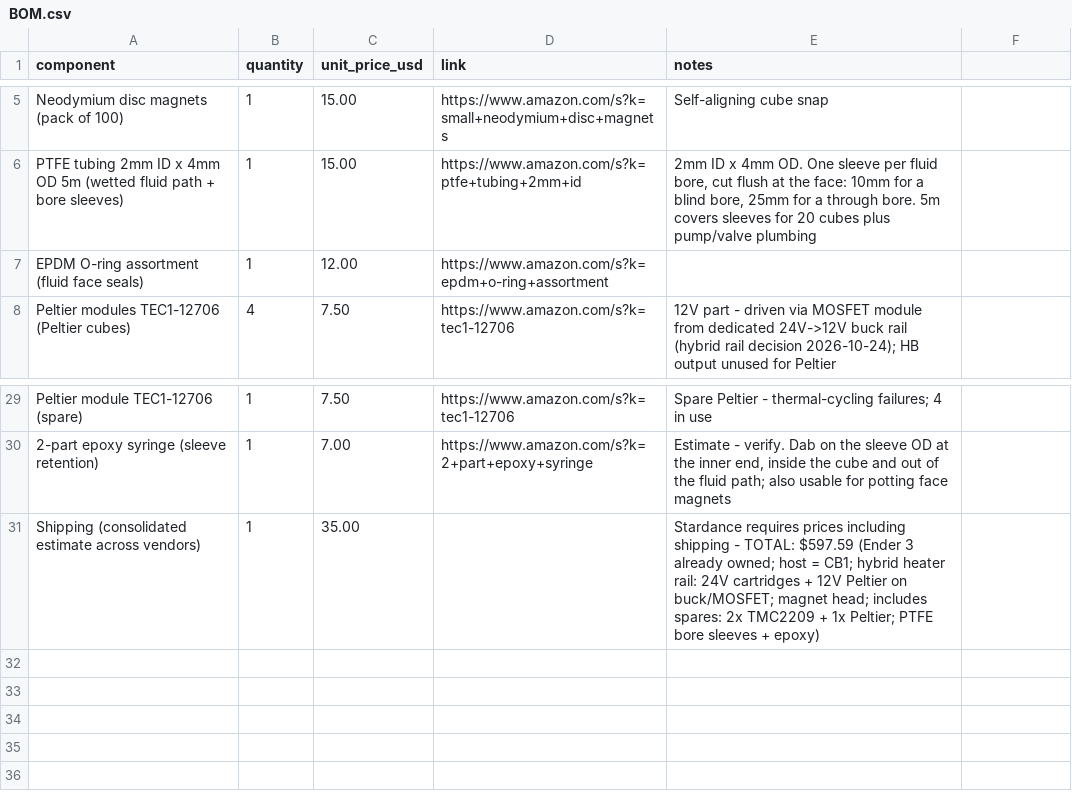
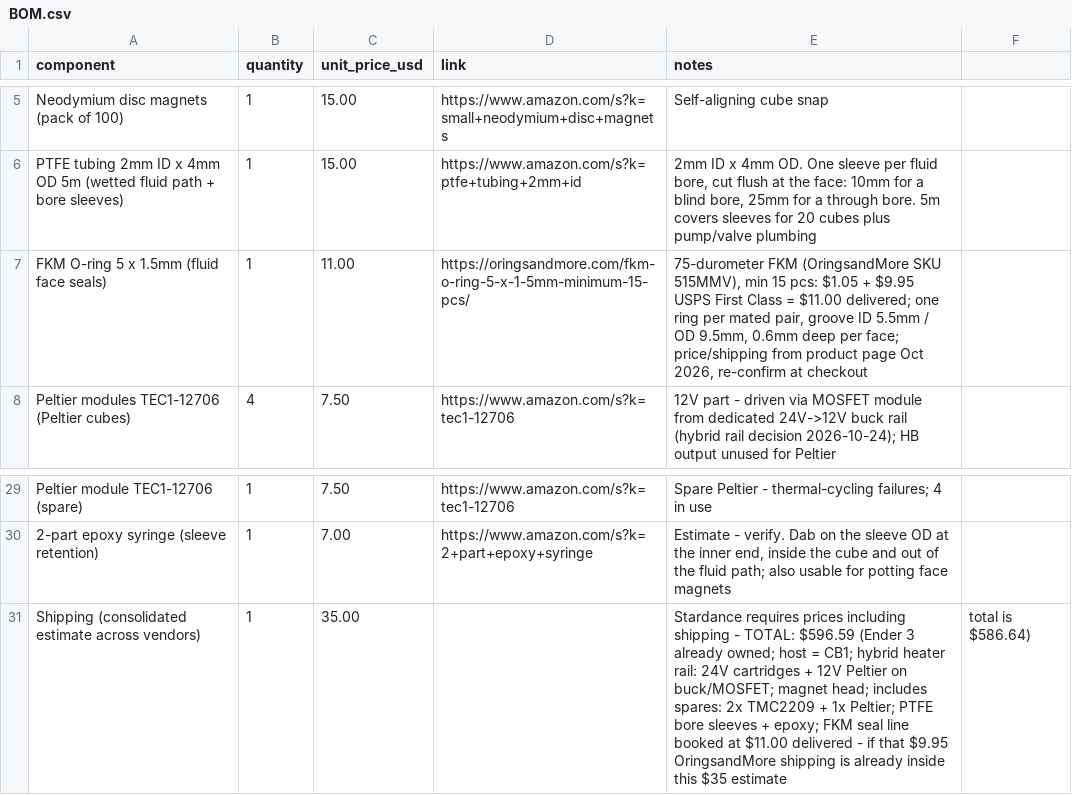
Before and after one commit to whosthedoctor/Open-Source-Chemical-Reactor, a CSV file: BOM.csv, drawn as a sheet; only a part is shown, gaps mark what is left out.

Commit message:
BOM: sized FKM seal line (loose 5x1.5mm O-ring, OringsandMore) replaces EPDM placeholder; total $596.59

```diff
--- a/BOM.csv
+++ b/BOM.csv
@@ -6,3 +6,3 @@ Neodymium disc magnets (pack of 100),1,15.00,https://www.amazon.com/s?k=small+ne
 PTFE tubing 2mm ID x 4mm OD 5m (wetted fluid path + bore sleeves),1,15.00,https://www.amazon.com/s?k=ptfe+tubing+2mm+id,"2mm ID x 4mm OD. One sleeve per fluid bore, cut flush at the face: 10mm for a blind bore, 25mm for a through bore. 5m covers sleeves for 20 cubes plus pump/valve plumbing"
-EPDM O-ring assortment (fluid face seals),1,12.00,https://www.amazon.com/s?k=epdm+o-ring+assortment,
+FKM O-ring 5 x 1.5mm (fluid face seals),1,11.00,https://oringsandmore.com/fkm-o-ring-5-x-1-5mm-minimum-15-pcs/,"75-durometer FKM (OringsandMore SKU 515MMV), min 15 pcs: $1.05 + $9.95 USPS First Class = $11.00 delivered; one ring per mated pair, groove ID 5.5mm / OD 9.5mm, 0.6mm deep per face; price/shipping from product page Oct 2026, re-confirm at checkout"
 Peltier modules TEC1-12706 (Peltier cubes),4,7.50,https://www.amazon.com/s?k=tec1-12706,12V part - driven via MOSFET module from dedicated 24V->12V buck rail (hybrid rail decision 2026-10-24); HB output unused for Peltier
@@ -30,2 +30,2 @@ Peltier module TEC1-12706 (spare),1,7.50,https://www.amazon.com/s?k=tec1-12706,S
 2-part epoxy syringe (sleeve retention),1,7.00,https://www.amazon.com/s?k=2+part+epoxy+syringe,"Estimate - verify. Dab on the sleeve OD at the inner end, inside the cube and out of the fluid path; also usable for potting face magnets"
-Shipping (consolidated estimate across vendors),1,35.00,,Stardance requires prices including shipping - TOTAL: $597.59 (Ender 3 already owned; host = CB1; hybrid heater rail: 24V cartridges + 12V Peltier on buck/MOSFET; magnet head; includes spares: 2x TMC2209 + 1x Peltier; PTFE bore sleeves + epoxy)
+Shipping (consolidated estimate across vendors),1,35.00,,Stardance requires prices including shipping - TOTAL: $596.59 (Ender 3 already owned; host = CB1; hybrid heater rail: 24V cartridges + 12V Peltier on buck/MOSFET; magnet head; includes spares: 2x TMC2209 + 1x Peltier; PTFE bore sleeves + epoxy; FKM seal line booked at $11.00 delivered - if that $9.95 OringsandMore shipping is already inside this $35 estimate, total is $586.64)
```
